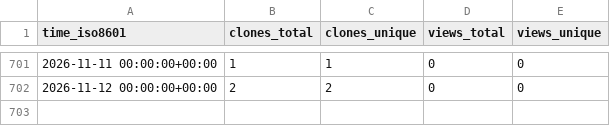
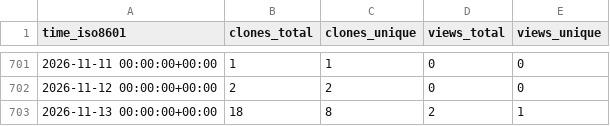
Before and after one commit to KajaBraz/AdventOfCode2024, a CSV file: KajaBraz/AdventOfCode2024/ghrs-data/views_clones_aggregate.csv, drawn as a sheet; only a part is shown, gaps mark what is left out.

```diff
--- a/KajaBraz/AdventOfCode2024/ghrs-data/views_clones_aggregate.csv
+++ b/KajaBraz/AdventOfCode2024/ghrs-data/views_clones_aggregate.csv
@@ -702 +702,2 @@ time_iso8601,clones_total,clones_unique,views_total,views_unique
 2026-11-12 00:00:00+00:00,2,2,0,0
+2026-11-13 00:00:00+00:00,18,8,2,1
```
Also changed, not shown: 1 other file.
